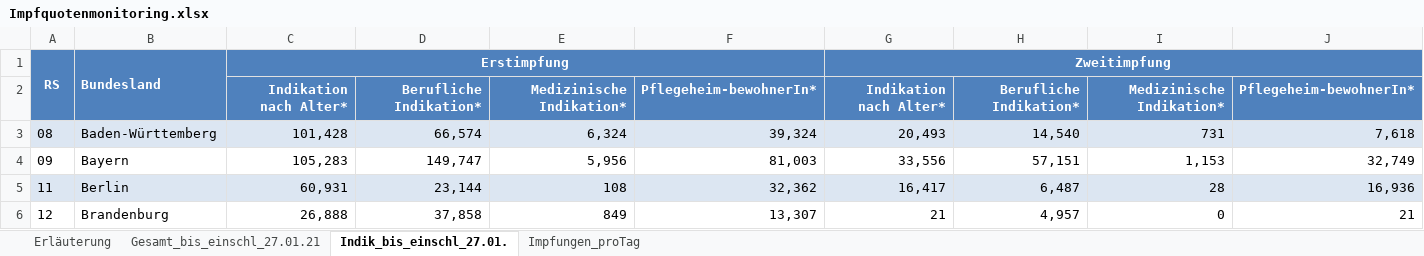
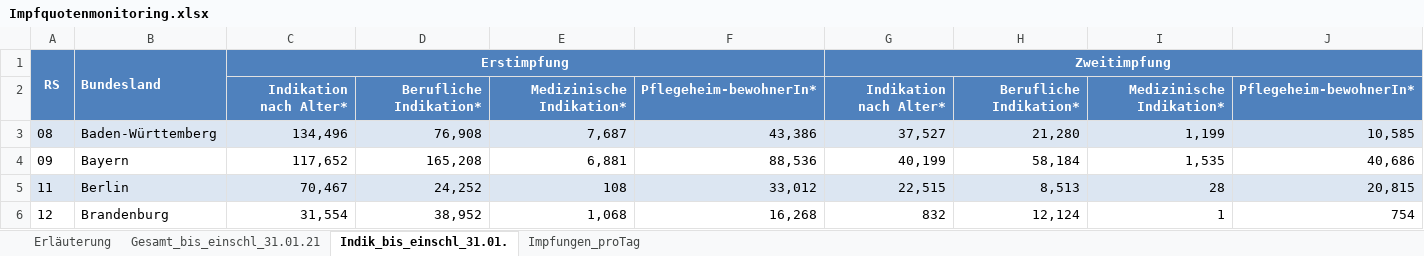
Before and after one commit to GarunWindtotem/Auswertung_Covid_19, an Excel workbook: input/Impfquotenmonitoring.xlsx, sheet Indik_bis_einschl_31.01., drawn as a sheet; only a part is shown; values as stored, in another font and other column widths than the file's, no borders; the diff covers the shown part only; the diff names each change by its address in the sheet, - before the commit and + after, or states it on an @@ line.

```diff
--- a/input/Impfquotenmonitoring.xlsx (sheet Indik_bis_einschl_31.01.)
+++ b/input/Impfquotenmonitoring.xlsx (sheet Indik_bis_einschl_31.01.)
-sheet tab: Gesamt_bis_einschl_27.01.21
+sheet tab: Gesamt_bis_einschl_31.01.21
-sheet tab: Indik_bis_einschl_27.01.
+sheet tab: Indik_bis_einschl_31.01.
-C3: 101,428
+C3: 134,496
-D3: 66,574
+D3: 76,908
-E3: 6,324
+E3: 7,687
-F3: 39,324
+F3: 43,386
-G3: 20,493
+G3: 37,527
-H3: 14,540
+H3: 21,280
-I3: 731
+I3: 1,199
-J3: 7,618
+J3: 10,585
-C4: 105,283
+C4: 117,652
-D4: 149,747
+D4: 165,208
-E4: 5,956
+E4: 6,881
-F4: 81,003
+F4: 88,536
-G4: 33,556
+G4: 40,199
-H4: 57,151
+H4: 58,184
-I4: 1,153
+I4: 1,535
-J4: 32,749
+J4: 40,686
-C5: 60,931
+C5: 70,467
-D5: 23,144
+D5: 24,252
-F5: 32,362
+F5: 33,012
-G5: 16,417
+G5: 22,515
-H5: 6,487
+H5: 8,513
-J5: 16,936
+J5: 20,815
-C6: 26,888
+C6: 31,554
-D6: 37,858
+D6: 38,952
-E6: 849
+E6: 1,068
-F6: 13,307
+F6: 16,268
-G6: 21
+G6: 832
-H6: 4,957
+H6: 12,124
-I6: 0
+I6: 1
-J6: 21
+J6: 754
```
Also changed, not shown: 1 added row, 1 removed row and 94 edited cells elsewhere in this sheet, sheet Gesamt_bis_einschl_31.01.21, sheet Impfungen_proTag, sheet Erläuterung, 42 other files.
